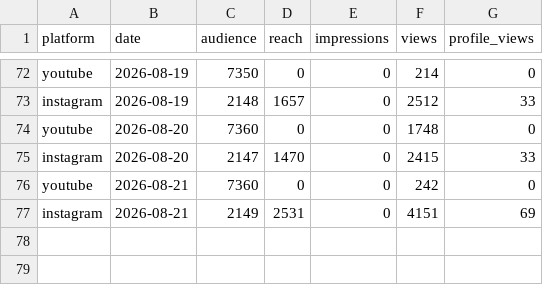
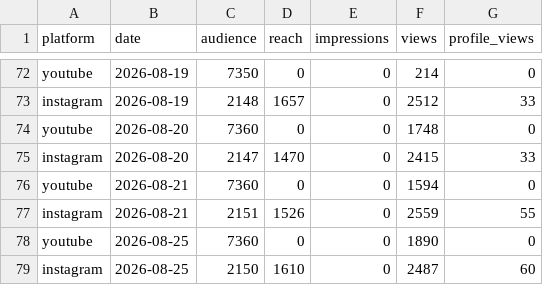
Before and after one commit to ljwa1414-sys/channel-dashboard, a CSV file: data/daily.csv, drawn as a sheet; only a part is shown, gaps mark what is left out.

```diff
--- a/data/daily.csv
+++ b/data/daily.csv
@@ -75,3 +75,5 @@ youtube,2026-08-20,7360,0,0,1748,0
 instagram,2026-08-20,2147,1470,0,2415,33
-youtube,2026-08-21,7360,0,0,242,0
-instagram,2026-08-21,2149,2531,0,4151,69
+youtube,2026-08-21,7360,0,0,1594,0
+instagram,2026-08-21,2151,1526,0,2559,55
+youtube,2026-08-25,7360,0,0,1890,0
+instagram,2026-08-25,2150,1610,0,2487,60
```
Also changed, not shown: data/content.csv, data/demographics.csv, 2 other files.
